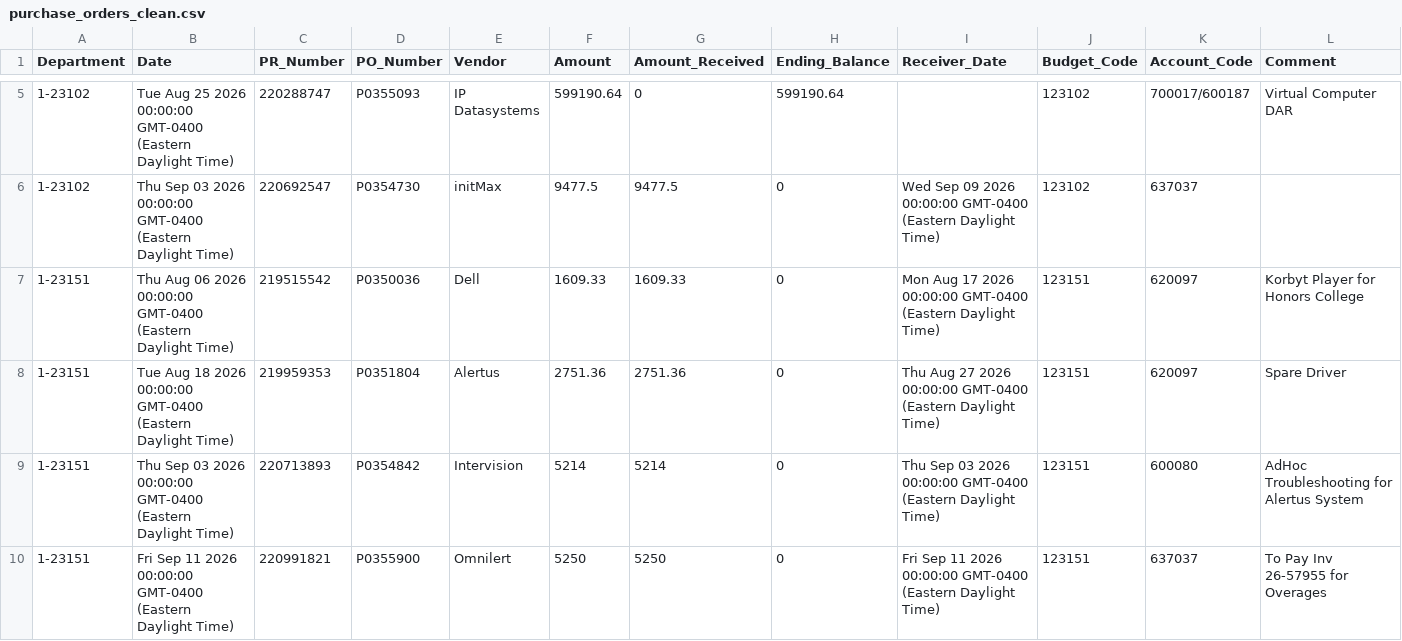
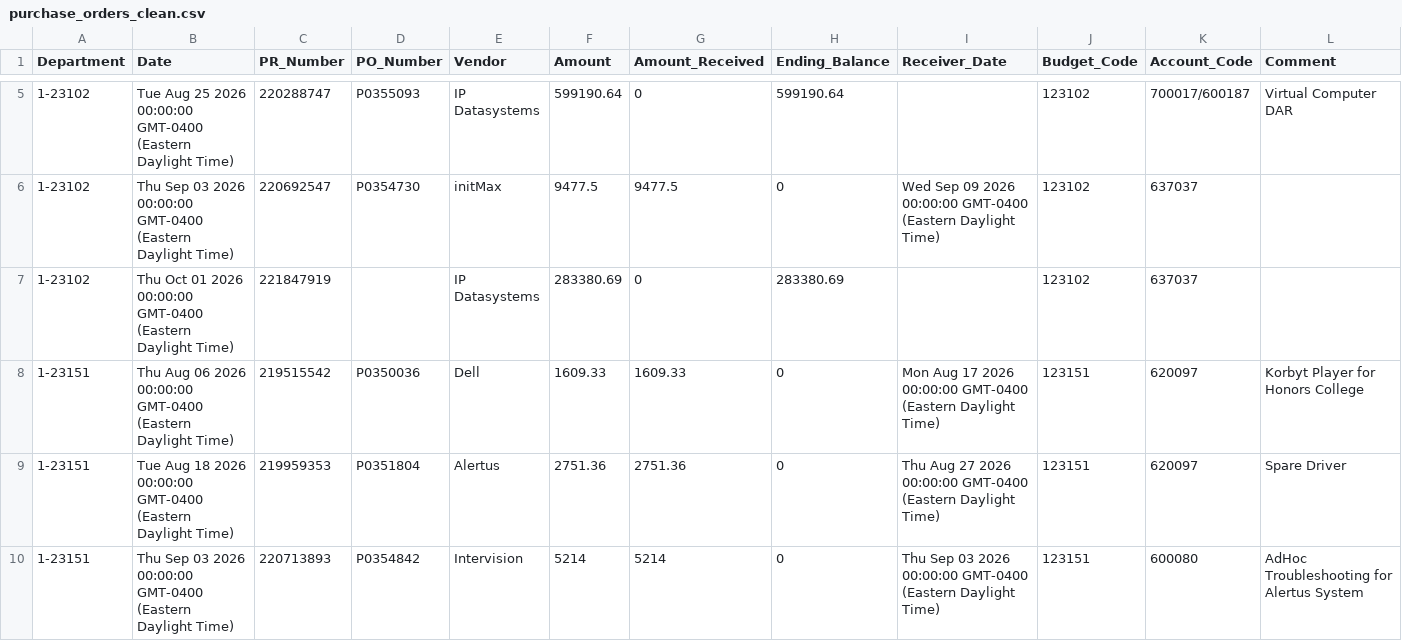
Before and after one commit to Tejesh18/vcu-finance-dashboard, a CSV file: data/purchase_orders_clean.csv, drawn as a sheet; only a part is shown, gaps mark what is left out; the shorter side is filled out with more unchanged rows; the diff names each change by its address in the sheet, - before the commit and + after, or states it on an @@ line.

Commit message:
Automated data refresh: purchase_orders_clean.csv

```diff
--- a/data/purchase_orders_clean.csv
+++ b/data/purchase_orders_clean.csv
+row 7: 1-23102 | Thu Oct 01 2026 00:00:00 GMT-0400 (Eastern Daylight Time) | 221847919 |  | IP Datasystems | 283380.69 | 0 | 283380.69 |  | 123102 | 637037
```
